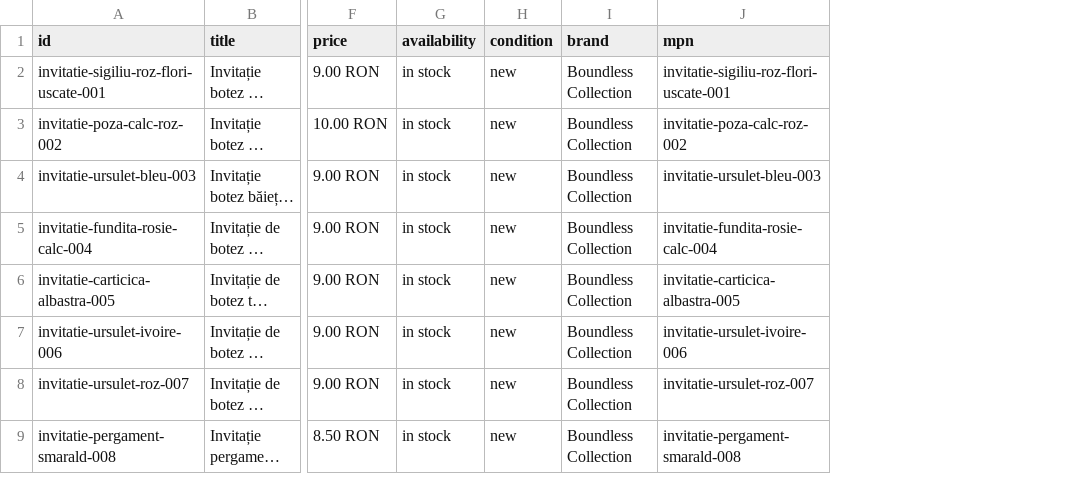
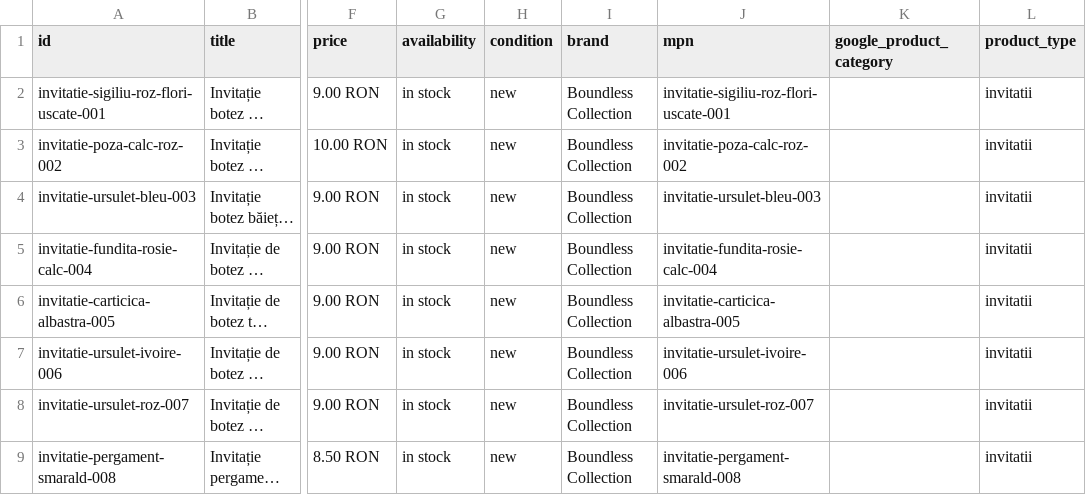
Before and after one commit to ionitadelia2-hub/boundlesscollection-site, a CSV file: public/feeds/products-merchant.csv, drawn as a sheet; only a part is shown, gaps mark what is left out; long unchanged cells end in …; the diff names each change by its address in the sheet, - before the commit and + after, or states it on an @@ line.

```diff
--- a/public/feeds/products-merchant.csv
+++ b/public/feeds/products-merchant.csv
+column K (google_product_category), empty
+column L (product_type), rows 2-9: all invitatii
```
Also changed, not shown: 31 other files.
